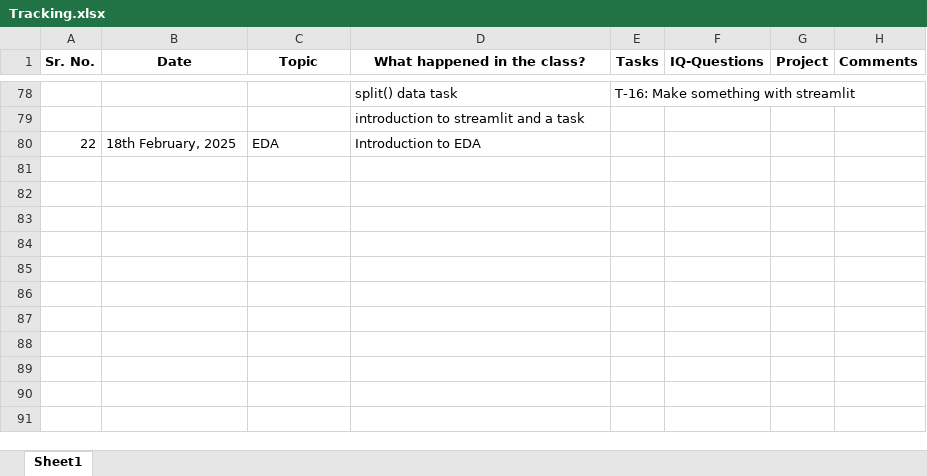
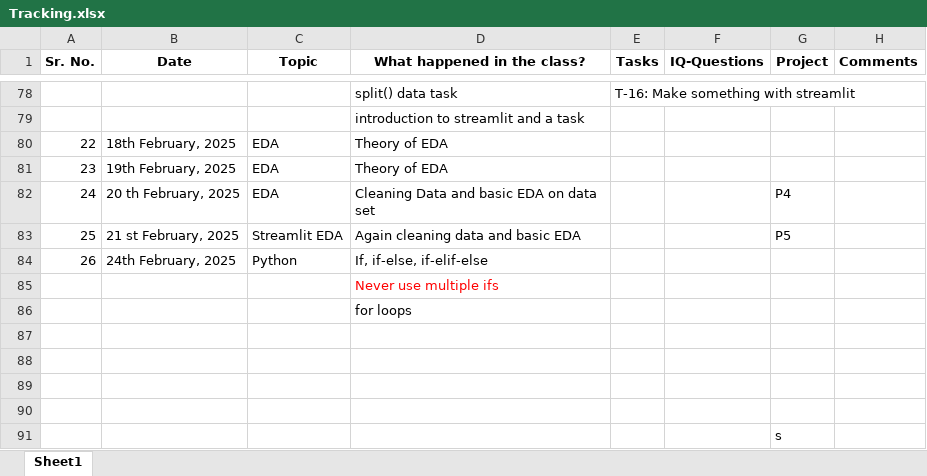
Before and after one commit to corpsedust/NareshIT, an Excel workbook: DailyClassroomNotes/Tracking.xlsx, sheet Sheet1, drawn as a sheet; only a part is shown, gaps mark what is left out; values as stored, in another font and other column widths than the file's, no borders; the diff names each change by its address in the sheet, - before the commit and + after, or states it on an @@ line.

```diff
--- a/DailyClassroomNotes/Tracking.xlsx (sheet Sheet1)
+++ b/DailyClassroomNotes/Tracking.xlsx (sheet Sheet1)
-D80 (What happened in the class?): Introduction to EDA
+D80 (What happened in the class?): Theory of EDA
+row 81: 23 | 19th February, 2025 | EDA | Theory of EDA
+row 82: 24 | 20 th February, 2025 | EDA | Cleaning Data and basic EDA on data set |  |  | P4
+row 83: 25 | 21 st February, 2025 | Streamlit EDA | Again cleaning data and basic EDA |  |  | P5
+row 84: 26 | 24th February, 2025 | Python | If, if-else, if-elif-else
+row 85:  |  |  | Never use multiple ifs
+row 86:  |  |  | for loops
+row 87: (empty)
+row 88: (empty)
+row 89: (empty)
+row 90: (empty)
+row 91:  |  |  |  |  |  | s
```
Also changed, not shown: 1 other file.
